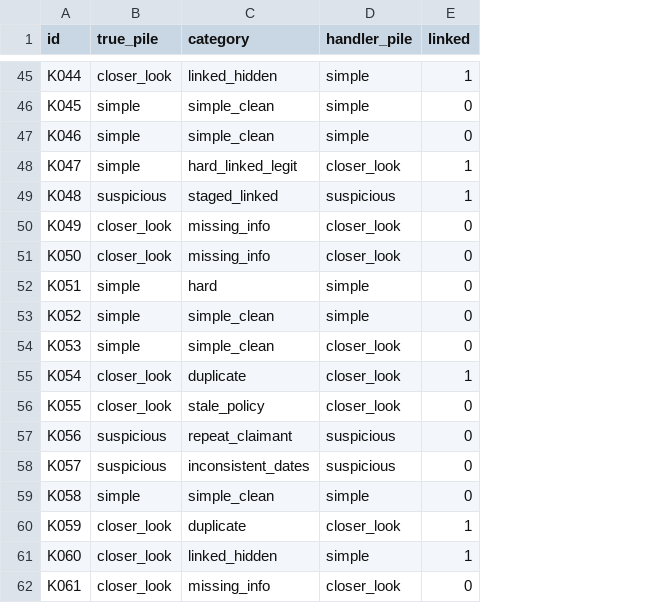
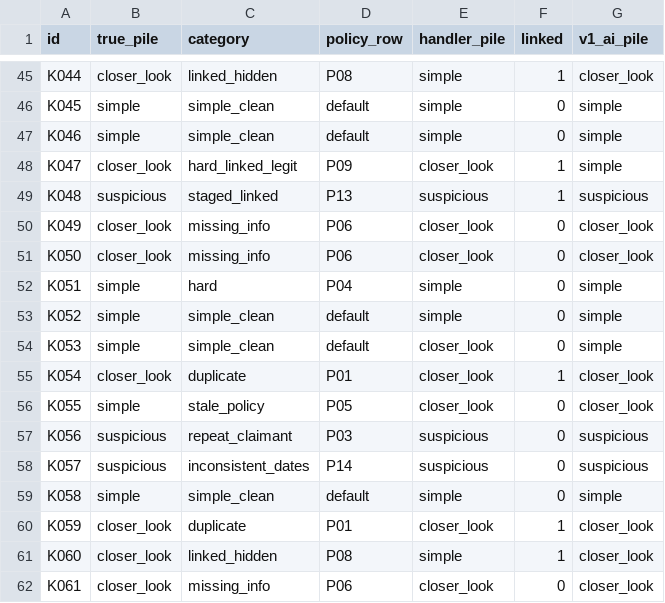
Before and after one commit to MAA-creator14/Keelwater, a CSV file: work/04-prototype/labels.csv, drawn as a sheet; only a part is shown, gaps mark what is left out; the diff covers the shown part only; the diff names each change by its address in the sheet, - before the commit and + after, or states it on an @@ line.

```diff
--- a/work/04-prototype/labels.csv
+++ b/work/04-prototype/labels.csv
+column D (policy_row), rows 45-62: P08 | default | default | P09 | P13 | P06 | P06 | P04 | default | default | P01 | P05 | P03 | P14 | default | P01 | P08 | P06
+column G (v1_ai_pile), rows 45-62: closer_look | simple | simple | simple | suspicious | closer_look | closer_look | simple | simple | simple | closer_look | closer_look | suspicious | suspicious | simple | closer_look | closer_look | closer_look
-B48 (true_pile): simple
+B48 (true_pile): closer_look
-B56 (true_pile): closer_look
+B56 (true_pile): simple
```
Also changed, not shown: 5 edited cells elsewhere in this file, work/04-prototype/l1-audit-sheet.csv, 12 other files.
